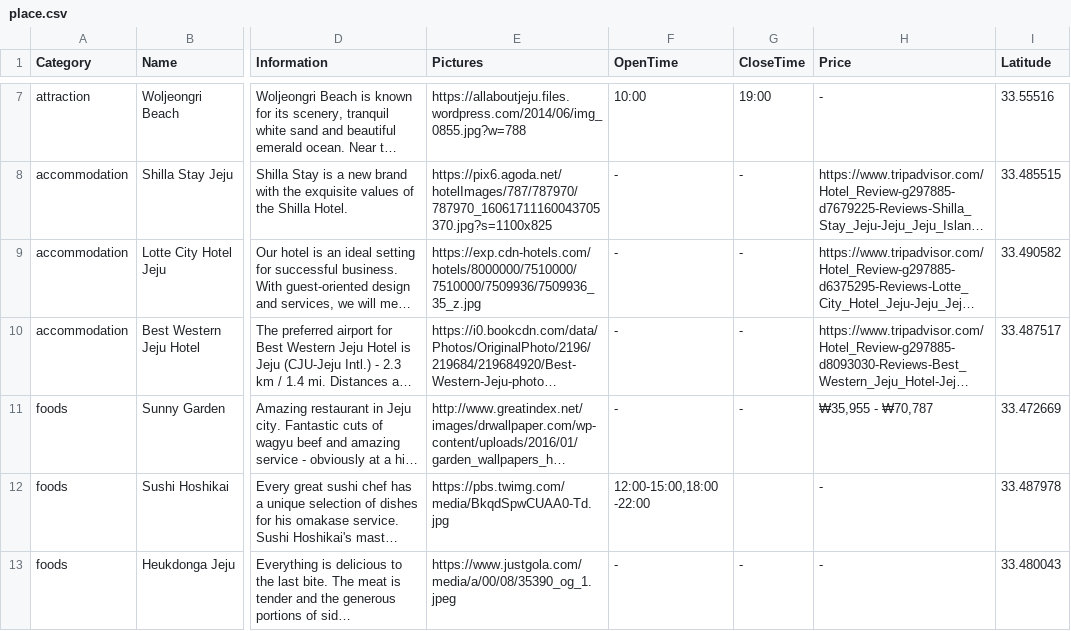
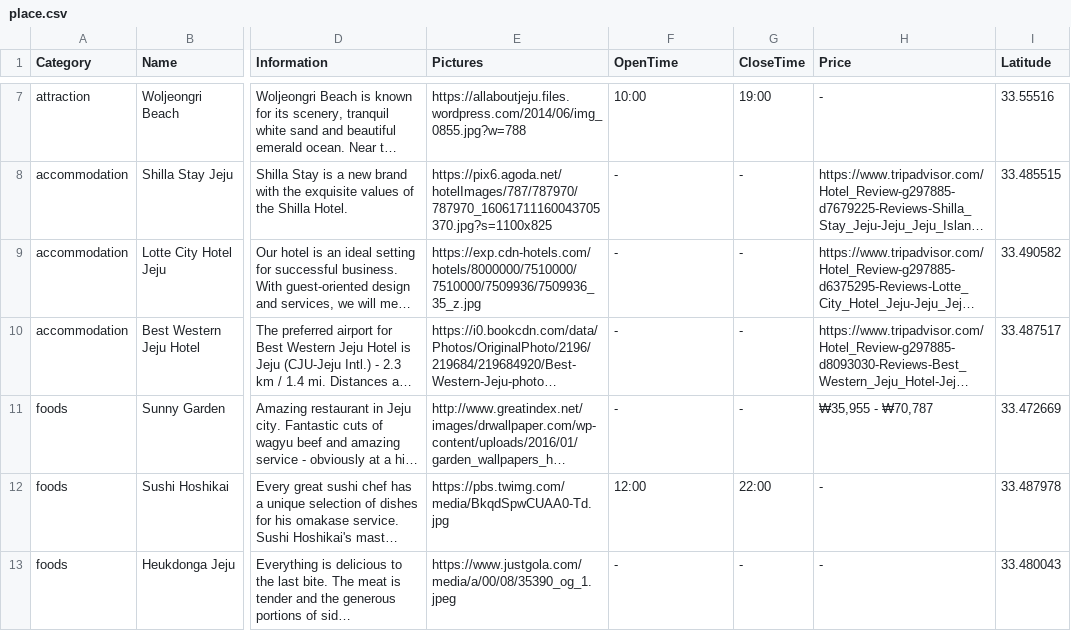
Before and after one commit to ohmyjeju-painkiller/backend, a CSV file: db/place.csv, drawn as a sheet; only a part is shown, gaps mark what is left out; long unchanged cells end in …; the diff names each change by its address in the sheet, - before the commit and + after, or states it on an @@ line.

Commit message:
fix invalid data

```diff
--- a/db/place.csv
+++ b/db/place.csv
-F12 (OpenTime): 12:00-15:00,18:00 -22:00
+F12 (OpenTime): 12:00
-G12 (CloseTime): (empty)
+G12 (CloseTime): 22:00
```
